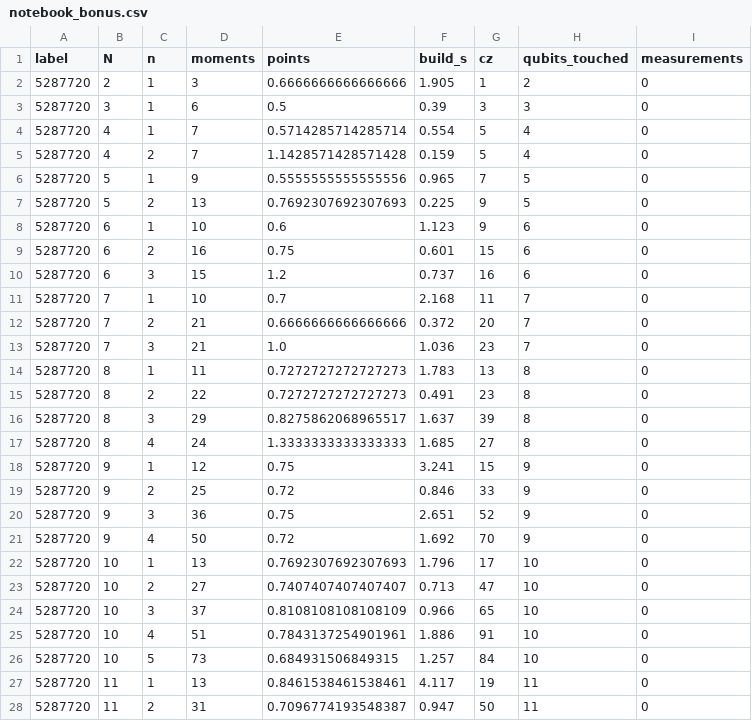
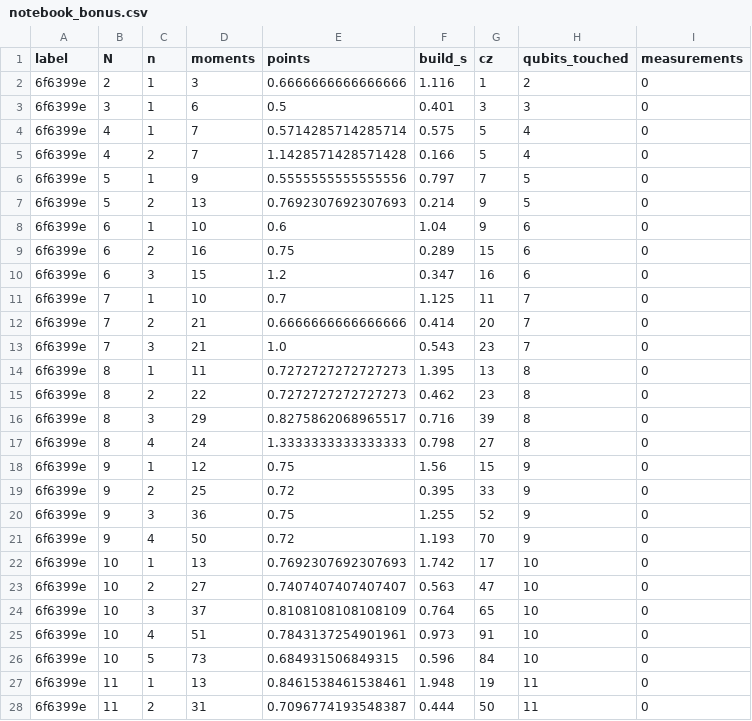
Before and after one commit to tanishsinghrajpal1029/Team-Popeyes-DuHack-GoogleQAI, a CSV file: experiments/results/notebook_bonus.csv, drawn as a sheet; only a part is shown; the diff covers the shown part only.

```diff
--- a/experiments/results/notebook_bonus.csv
+++ b/experiments/results/notebook_bonus.csv
@@ -1,28 +1,28 @@
 label,N,n,moments,points,build_s,cz,qubits_touched,measurements
-5287720,2,1,3,0.6666666666666666,1.905,1,2,0
-5287720,3,1,6,0.5,0.39,3,3,0
-5287720,4,1,7,0.5714285714285714,0.554,5,4,0
-5287720,4,2,7,1.1428571428571428,0.159,5,4,0
-5287720,5,1,9,0.5555555555555556,0.965,7,5,0
-5287720,5,2,13,0.7692307692307693,0.225,9,5,0
-5287720,6,1,10,0.6,1.123,9,6,0
-5287720,6,2,16,0.75,0.601,15,6,0
-5287720,6,3,15,1.2,0.737,16,6,0
-5287720,7,1,10,0.7,2.168,11,7,0
-5287720,7,2,21,0.6666666666666666,0.372,20,7,0
-5287720,7,3,21,1.0,1.036,23,7,0
-5287720,8,1,11,0.7272727272727273,1.783,13,8,0
-5287720,8,2,22,0.7272727272727273,0.491,23,8,0
-5287720,8,3,29,0.8275862068965517,1.637,39,8,0
-5287720,8,4,24,1.3333333333333333,1.685,27,8,0
-5287720,9,1,12,0.75,3.241,15,9,0
-5287720,9,2,25,0.72,0.846,33,9,0
-5287720,9,3,36,0.75,2.651,52,9,0
-5287720,9,4,50,0.72,1.692,70,9,0
-5287720,10,1,13,0.7692307692307693,1.796,17,10,0
-5287720,10,2,27,0.7407407407407407,0.713,47,10,0
-5287720,10,3,37,0.8108108108108109,0.966,65,10,0
-5287720,10,4,51,0.7843137254901961,1.886,91,10,0
-5287720,10,5,73,0.684931506849315,1.257,84,10,0
-5287720,11,1,13,0.8461538461538461,4.117,19,11,0
-5287720,11,2,31,0.7096774193548387,0.947,50,11,0
+6f6399e,2,1,3,0.6666666666666666,1.116,1,2,0
+6f6399e,3,1,6,0.5,0.401,3,3,0
+6f6399e,4,1,7,0.5714285714285714,0.575,5,4,0
+6f6399e,4,2,7,1.1428571428571428,0.166,5,4,0
+6f6399e,5,1,9,0.5555555555555556,0.797,7,5,0
+6f6399e,5,2,13,0.7692307692307693,0.214,9,5,0
+6f6399e,6,1,10,0.6,1.04,9,6,0
+6f6399e,6,2,16,0.75,0.289,15,6,0
+6f6399e,6,3,15,1.2,0.347,16,6,0
+6f6399e,7,1,10,0.7,1.125,11,7,0
+6f6399e,7,2,21,0.6666666666666666,0.414,20,7,0
+6f6399e,7,3,21,1.0,0.543,23,7,0
+6f6399e,8,1,11,0.7272727272727273,1.395,13,8,0
+6f6399e,8,2,22,0.7272727272727273,0.462,23,8,0
+6f6399e,8,3,29,0.8275862068965517,0.716,39,8,0
+6f6399e,8,4,24,1.3333333333333333,0.798,27,8,0
+6f6399e,9,1,12,0.75,1.56,15,9,0
+6f6399e,9,2,25,0.72,0.395,33,9,0
+6f6399e,9,3,36,0.75,1.255,52,9,0
+6f6399e,9,4,50,0.72,1.193,70,9,0
+6f6399e,10,1,13,0.7692307692307693,1.742,17,10,0
+6f6399e,10,2,27,0.7407407407407407,0.563,47,10,0
+6f6399e,10,3,37,0.8108108108108109,0.764,65,10,0
+6f6399e,10,4,51,0.7843137254901961,0.973,91,10,0
+6f6399e,10,5,73,0.684931506849315,0.596,84,10,0
+6f6399e,11,1,13,0.8461538461538461,1.948,19,11,0
+6f6399e,11,2,31,0.7096774193548387,0.444,50,11,0
```
Also changed, not shown: 3 added rows, 3 removed rows and 52 edited cells elsewhere in this file, 5 other files.
